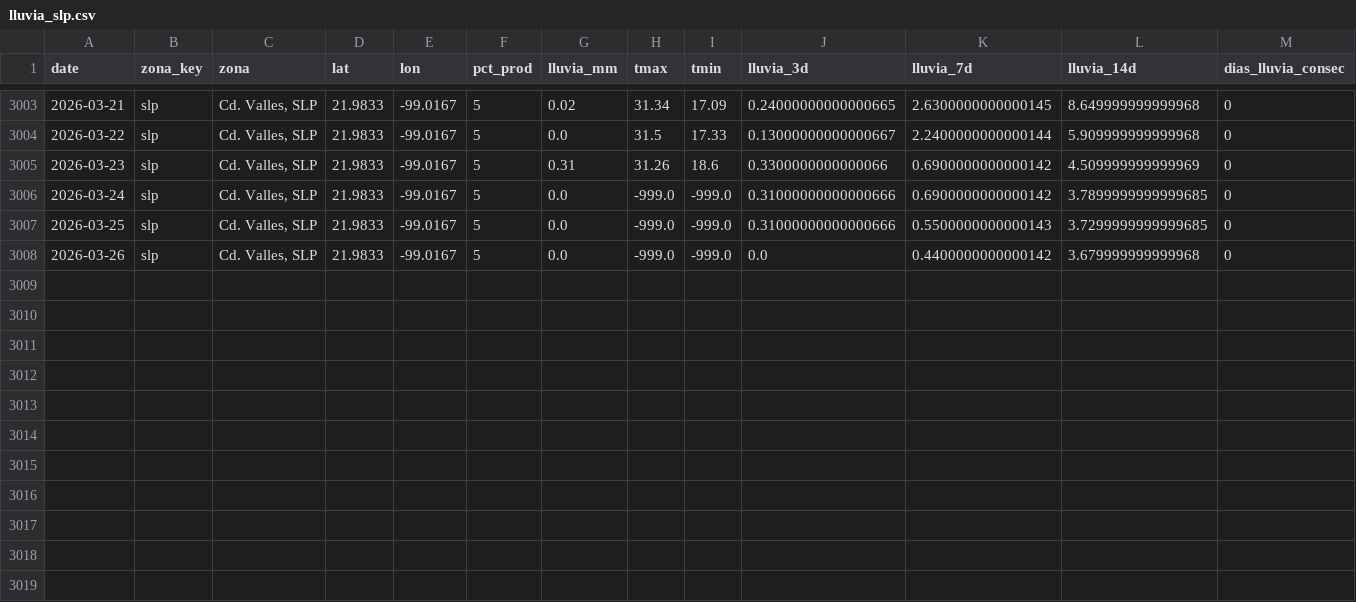
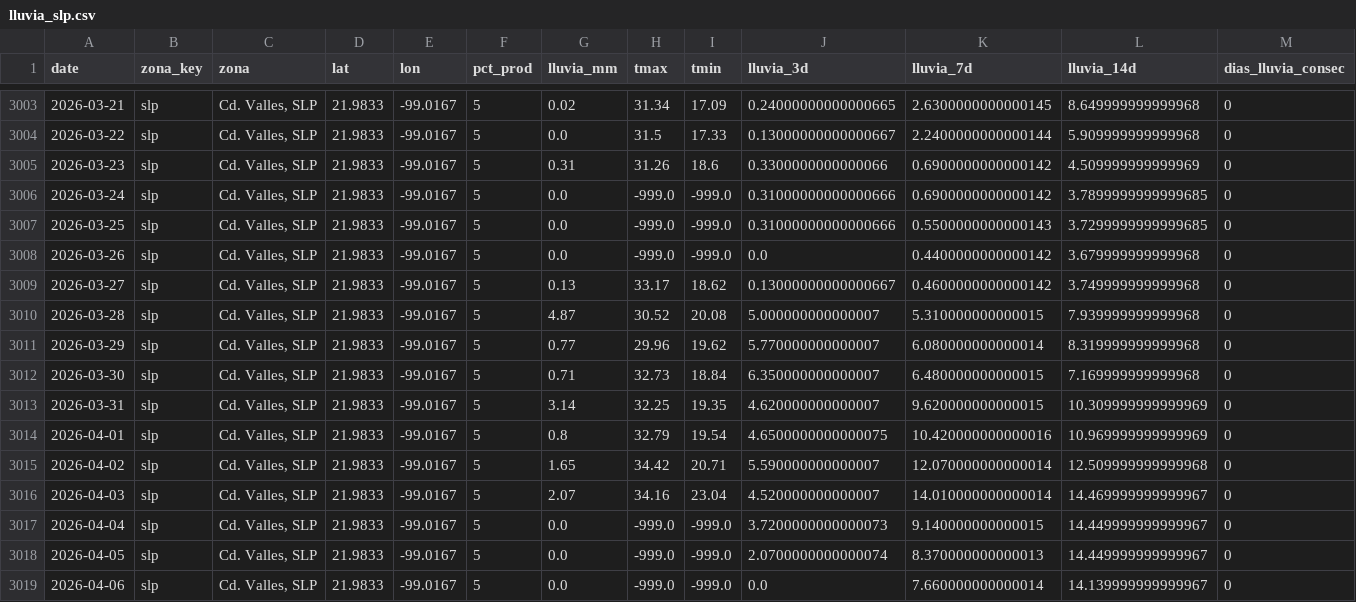
Before and after one commit to savic14/lime_intel, a CSV file: data/processed/lluvia_slp.csv, drawn as a sheet; only a part is shown, gaps mark what is left out; rows hold the shown columns only; the diff names each change by its address in the sheet, - before the commit and + after, or states it on an @@ line.

```diff
--- a/data/processed/lluvia_slp.csv
+++ b/data/processed/lluvia_slp.csv
+row 3009: 2026-03-27 | slp | Cd. Valles, SLP | 21.9833 | -99.0167 | 5 | 0.13 | 33.17 | 18.62 | 0.13000000000000667 | 0.4600000000000142 | 3.749999999999968 | 0
+row 3010: 2026-03-28 | slp | Cd. Valles, SLP | 21.9833 | -99.0167 | 5 | 4.87 | 30.52 | 20.08 | 5.000000000000007 | 5.310000000000015 | 7.939999999999968 | 0
+row 3011: 2026-03-29 | slp | Cd. Valles, SLP | 21.9833 | -99.0167 | 5 | 0.77 | 29.96 | 19.62 | 5.770000000000007 | 6.080000000000014 | 8.319999999999968 | 0
+row 3012: 2026-03-30 | slp | Cd. Valles, SLP | 21.9833 | -99.0167 | 5 | 0.71 | 32.73 | 18.84 | 6.350000000000007 | 6.480000000000015 | 7.169999999999968 | 0
+row 3013: 2026-03-31 | slp | Cd. Valles, SLP | 21.9833 | -99.0167 | 5 | 3.14 | 32.25 | 19.35 | 4.620000000000007 | 9.620000000000015 | 10.309999999999969 | 0
+row 3014: 2026-04-01 | slp | Cd. Valles, SLP | 21.9833 | -99.0167 | 5 | 0.8 | 32.79 | 19.54 | 4.6500000000000075 | 10.420000000000016 | 10.969999999999969 | 0
+row 3015: 2026-04-02 | slp | Cd. Valles, SLP | 21.9833 | -99.0167 | 5 | 1.65 | 34.42 | 20.71 | 5.590000000000007 | 12.070000000000014 | 12.509999999999968 | 0
+row 3016: 2026-04-03 | slp | Cd. Valles, SLP | 21.9833 | -99.0167 | 5 | 2.07 | 34.16 | 23.04 | 4.520000000000007 | 14.010000000000014 | 14.469999999999967 | 0
+row 3017: 2026-04-04 | slp | Cd. Valles, SLP | 21.9833 | -99.0167 | 5 | 0.0 | -999.0 | -999.0 | 3.7200000000000073 | 9.140000000000015 | 14.449999999999967 | 0
+row 3018: 2026-04-05 | slp | Cd. Valles, SLP | 21.9833 | -99.0167 | 5 | 0.0 | -999.0 | -999.0 | 2.0700000000000074 | 8.370000000000013 | 14.449999999999967 | 0
+row 3019: 2026-04-06 | slp | Cd. Valles, SLP | 21.9833 | -99.0167 | 5 | 0.0 | -999.0 | -999.0 | 0.0 | 7.660000000000014 | 14.139999999999967 | 0
```
Also changed, not shown: data/processed/lluvia_mtt.csv, data/processed/lluvia_tabasco.csv, 7 other files.
